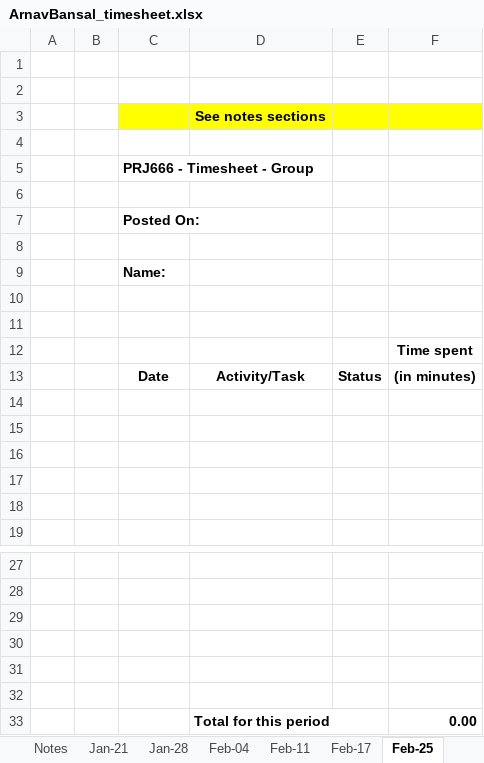
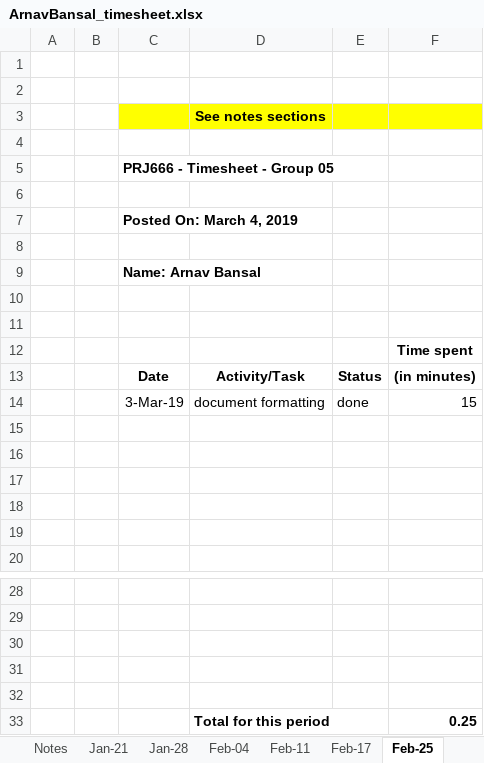
Before and after one commit to masonkoh/PRJ566_website_backup, an Excel workbook: public_html/time/ArnavBansal_timesheet.xlsx, sheet Feb-25, drawn as a sheet; only a part is shown, gaps mark what is left out; values as stored, in another font and other column widths than the file's, no borders; charts and pictures not drawn; removed rows and columns are numbered as before the commit, all else as after; the diff names each change by its address in the sheet, - before the commit and + after, or states it on an @@ line.

```diff
--- a/public_html/time/ArnavBansal_timesheet.xlsx (sheet Feb-25)
+++ b/public_html/time/ArnavBansal_timesheet.xlsx (sheet Feb-25)
-C5: PRJ666 - Timesheet - Group
+C5: PRJ666 - Timesheet - Group 05
-C7: Posted On:
+C7: Posted On: March 4, 2019
-C9: Name:
+C9: Name: Arnav Bansal
+row 14:  |  | 3-Mar-19 | document formatting | done | 15
-row 33: (empty)
+row 33:  |  |  | Total for this period |  | 0.25
-row 33:  |  |  | Total for this period |  | 0.00
```
Also changed, not shown: sheet Mar-18, sheet Mar-11, sheet Total, public_html/time/GiaTuongTran_timesheet.xlsx, public_html/time/PratikPanchani_timesheet.xlsx, 20 other files.
